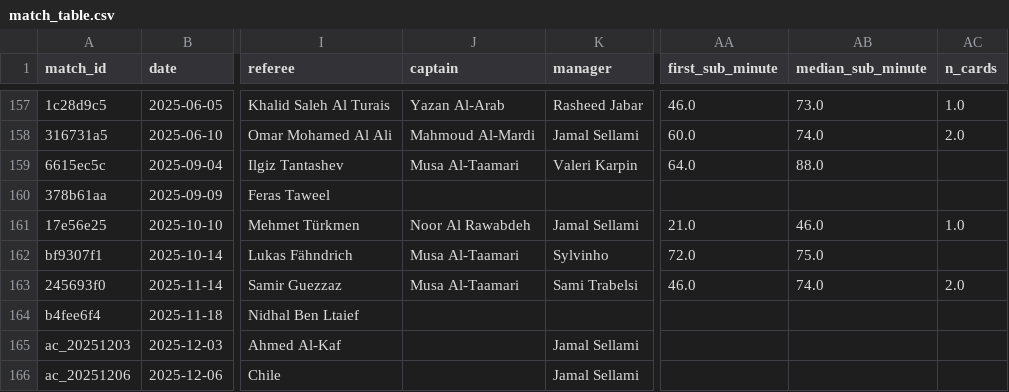
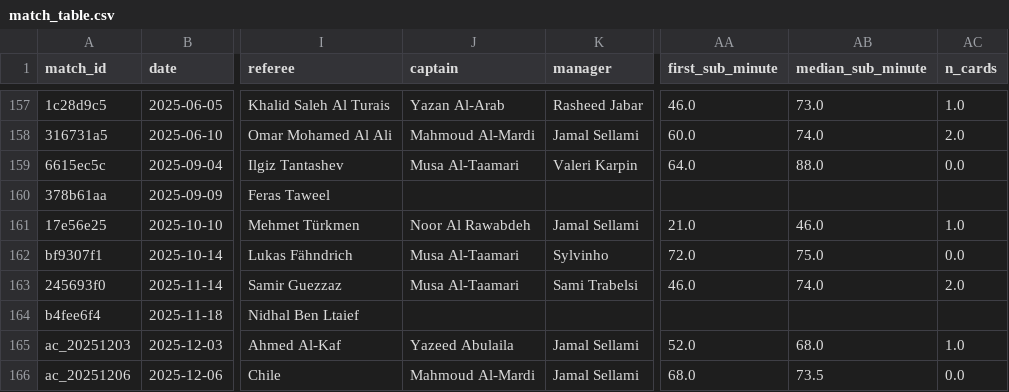
Before and after one commit to mqedan217/jordan-football-strength, a CSV file: outputs/squad/match_table.csv, drawn as a sheet; only a part is shown, gaps mark what is left out; the diff covers the shown part only; the diff names each change by its address in the sheet, - before the commit and + after, or states it on an @@ line.

Commit message:
Carry Arab Cup minute detail through the merge; fix zero vs not-recorded
wiki_arabcup already extracted on_minute, off_minute, yellow_minute,
red_minute and is_captain for every Arab Cup player, but merge_sources
kept only Min and dropped the rest. match_table therefore fell back to
the FBref event feed for substitution timing, cards and captain -- and
that feed holds no Arab Cup rows at all, so those ten matches were blank
on fields we already had the data for.

Carried through, and match_table now falls back to the appearance rows
wherever the event feed is silent. All ten Arab Cup matches are now
complete on substitutions used, first and median substitution minute,
cards, captain, XI, shape and formation_best.

Also fixes the mirror image of the project's absence-is-not-zero rule: a
match with no cards was left null, which drops it from any average and
silently inflates cards per match. A count is now a real 0 when we hold
the source and nothing of that kind happened, and null only when we hold
no source. 43 matches are real zeros; 7 remain genuinely unknown, down
from 57 nulls.

Removed captain_played, a redundant column of mine that was 94% empty
and duplicated captain once the lineup fallback existed.

```diff
--- a/outputs/squad/match_table.csv
+++ b/outputs/squad/match_table.csv
-AC159 (n_cards): (empty)
+AC159 (n_cards): 0.0
-AC162 (n_cards): (empty)
+AC162 (n_cards): 0.0
-J165 (captain): (empty)
+J165 (captain): Yazeed Abulaila
-AA165 (first_sub_minute): (empty)
+AA165 (first_sub_minute): 52.0
-AB165 (median_sub_minute): (empty)
+AB165 (median_sub_minute): 68.0
-AC165 (n_cards): (empty)
+AC165 (n_cards): 1.0
-J166 (captain): (empty)
+J166 (captain): Mahmoud Al-Mardi
-AA166 (first_sub_minute): (empty)
+AA166 (first_sub_minute): 68.0
-AB166 (median_sub_minute): (empty)
+AB166 (median_sub_minute): 73.5
-AC166 (n_cards): (empty)
+AC166 (n_cards): 0.0
```
Also changed, not shown: 73 edited cells elsewhere in this file, 3 other files.
